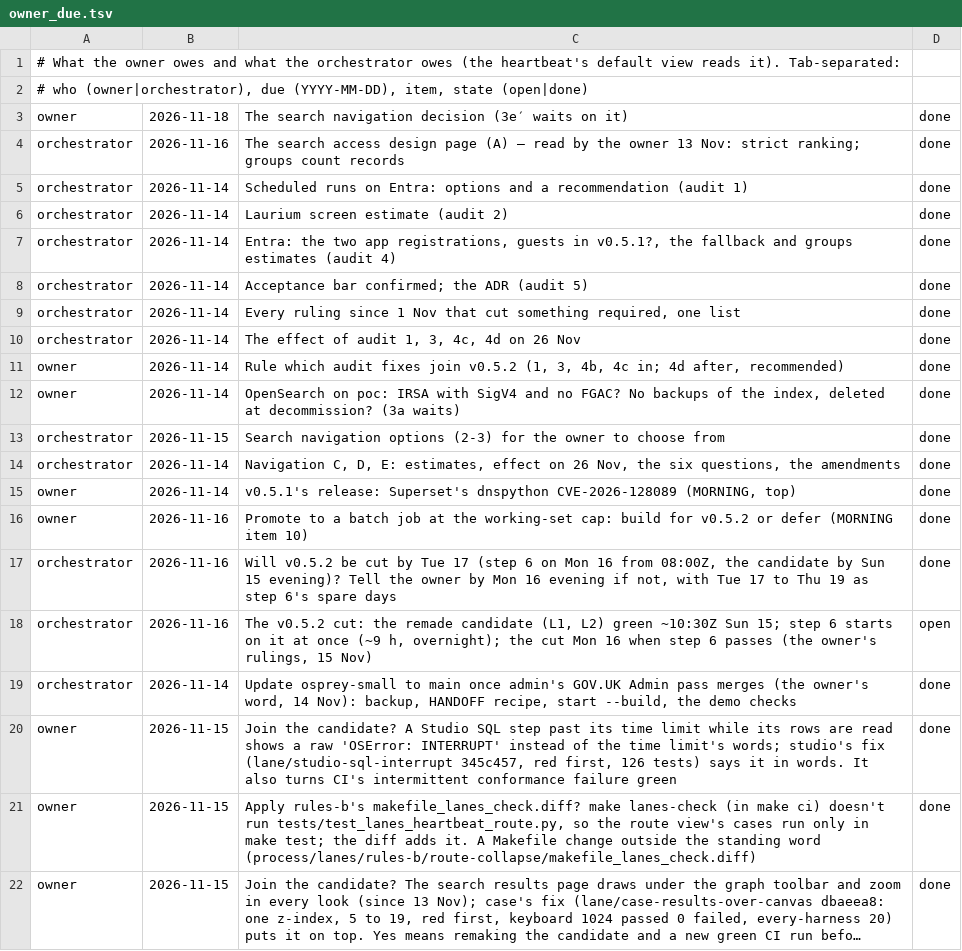
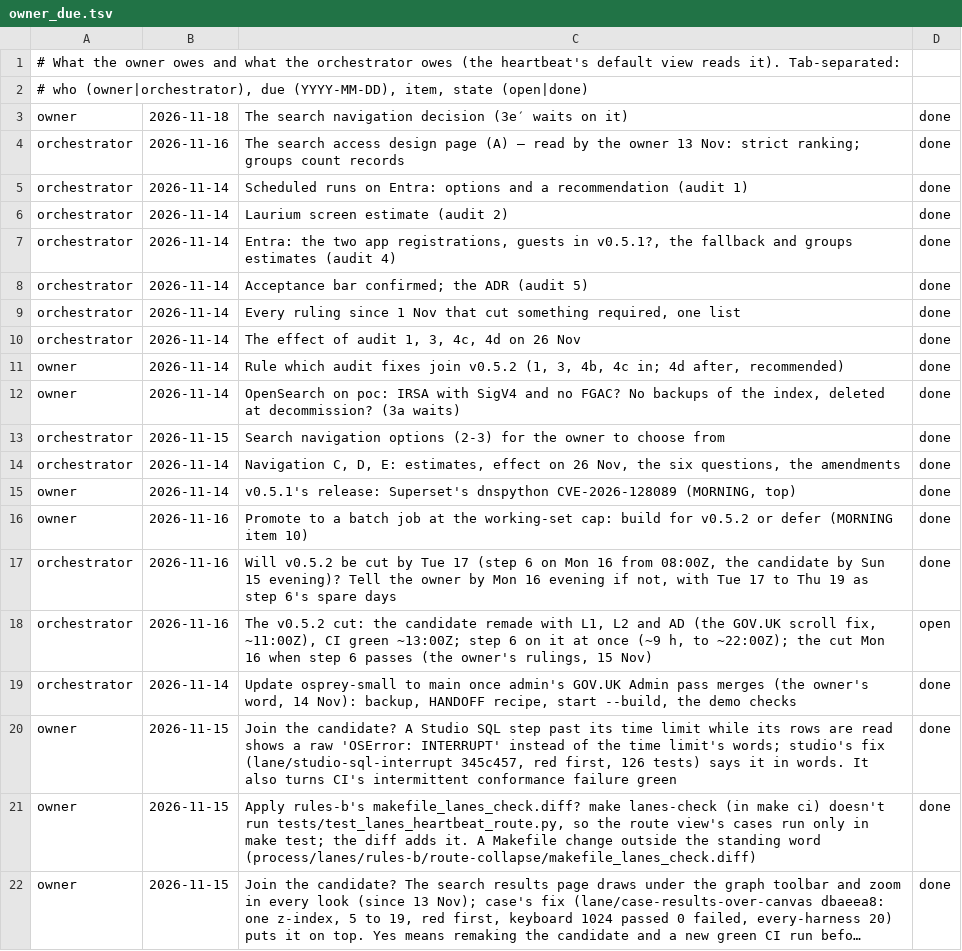
Before and after one commit to aykr/OspreyFlow_Dev, a TSV file: OspreyFlow_Build/process/lanes/owner_due.tsv, drawn as a sheet; long unchanged cells end in ….

Commit message:
docs(process): the cut's plan with AD in the candidate (OspreyFlow_Build/process/lanes/owner_due.tsv)

```diff
--- a/OspreyFlow_Build/process/lanes/owner_due.tsv
+++ b/OspreyFlow_Build/process/lanes/owner_due.tsv
@@ -17,3 +17,3 @@ owner	2026-11-16	Promote to a batch job at the working-set cap: build for v0.5.2
 orchestrator	2026-11-16	Will v0.5.2 be cut by Tue 17 (step 6 on Mon 16 from 08:00Z, the candidate by Sun 15 evening)? Tell the owner by Mon 16 evening if not, with Tue 17 to Thu 19 as step 6's spare days	done
-orchestrator	2026-11-16	The v0.5.2 cut: the remade candidate (L1, L2) green ~10:30Z Sun 15; step 6 starts on it at once (~9 h, overnight); the cut Mon 16 when step 6 passes (the owner's rulings, 15 Nov)	open
+orchestrator	2026-11-16	The v0.5.2 cut: the candidate remade with L1, L2 and AD (the GOV.UK scroll fix, ~11:00Z), CI green ~13:00Z; step 6 on it at once (~9 h, to ~22:00Z); the cut Mon 16 when step 6 passes (the owner's rulings, 15 Nov)	open
 orchestrator	2026-11-14	Update osprey-small to main once admin's GOV.UK Admin pass merges (the owner's word, 14 Nov): backup, HANDOFF recipe, start --build, the demo checks	done
```
